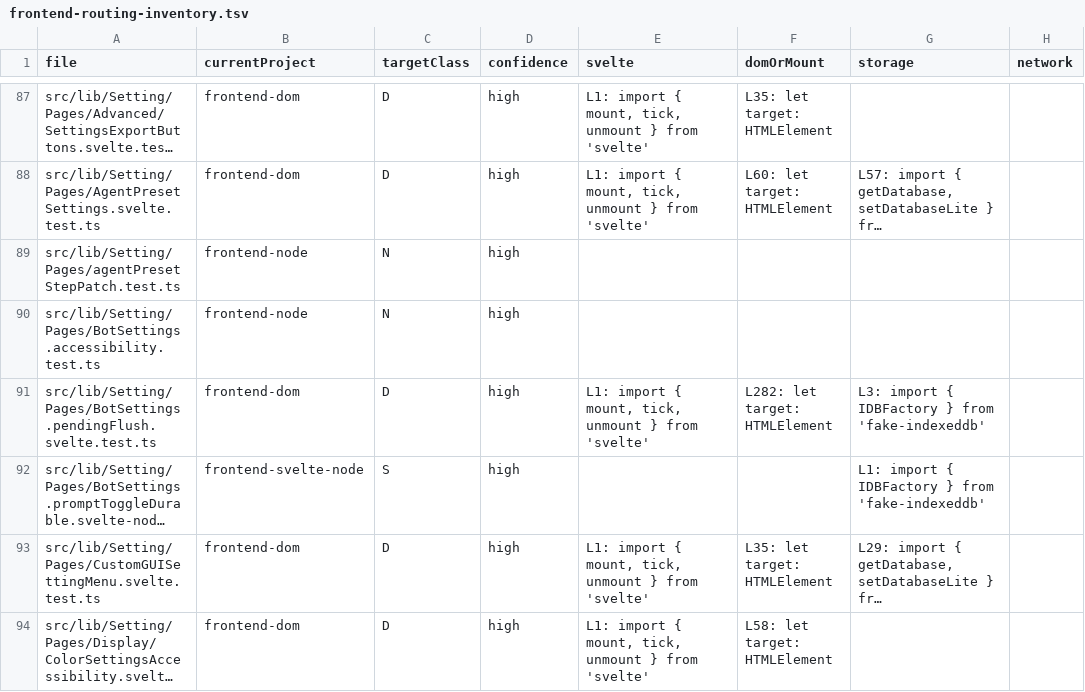
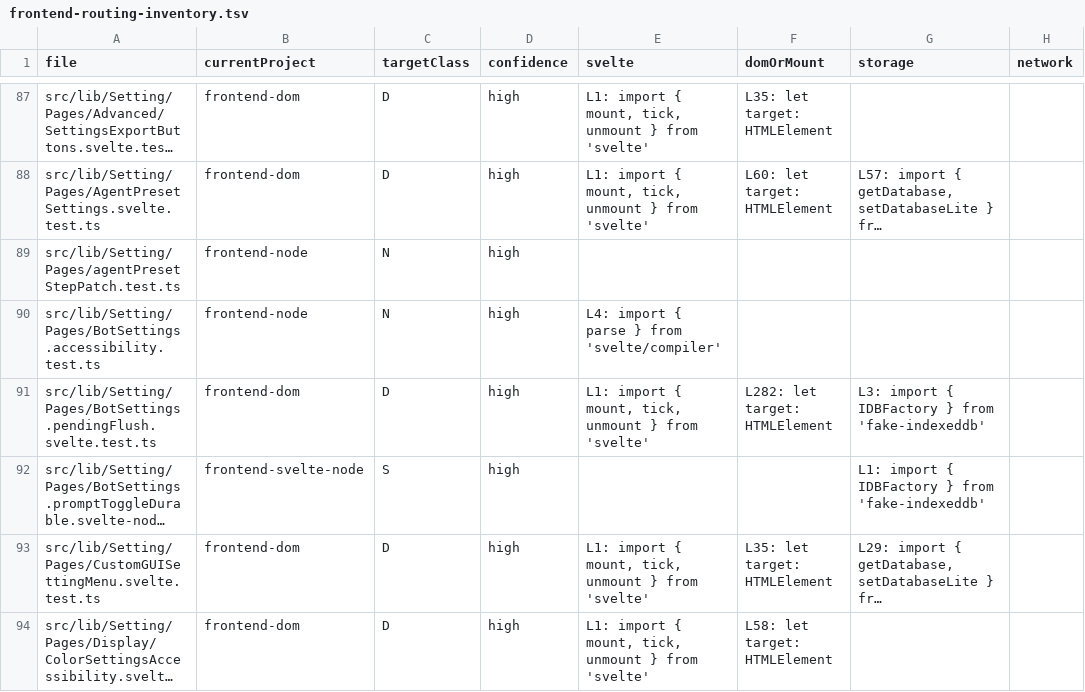
Before and after one commit to rhplus0831/RisuAI, a TSV file: docs/plan/test-suite-effectiveness-audit/frontend-routing-inventory.tsv, drawn as a sheet; only a part is shown, gaps mark what is left out; long unchanged cells end in …; the diff covers the shown part only; the diff names each change by its address in the sheet, - before the commit and + after, or states it on an @@ line.

```diff
--- a/docs/plan/test-suite-effectiveness-audit/frontend-routing-inventory.tsv
+++ b/docs/plan/test-suite-effectiveness-audit/frontend-routing-inventory.tsv
-E90 (svelte): (empty)
+E90 (svelte): L4: import { parse } from 'svelte/compiler'
```
Also changed, not shown: 1 added row and 14 edited cells elsewhere in this file, 4 other files.
